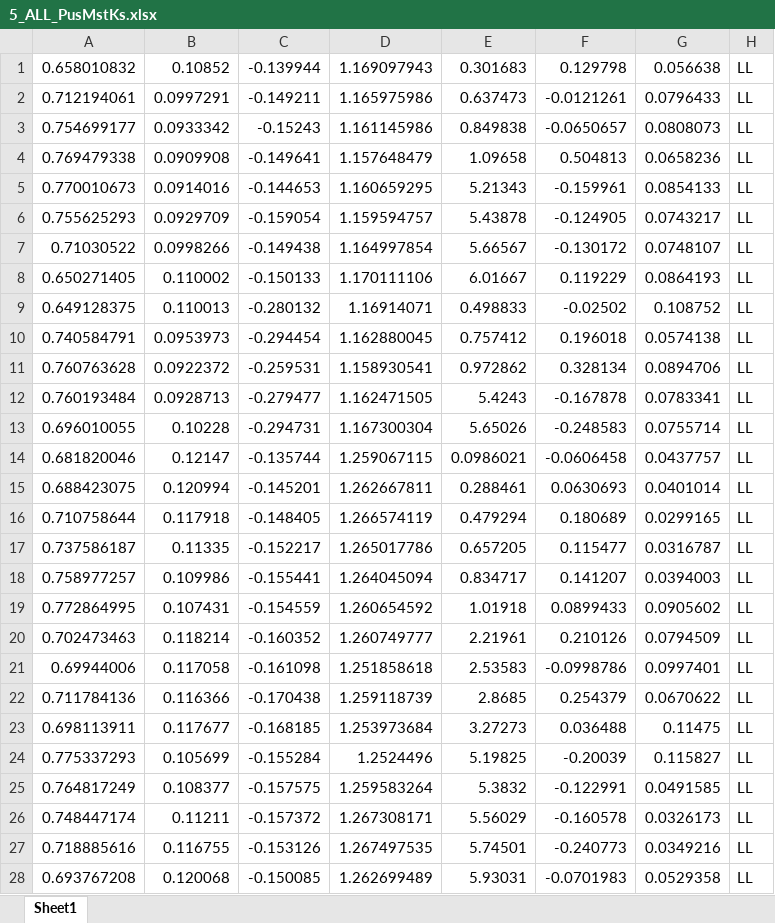
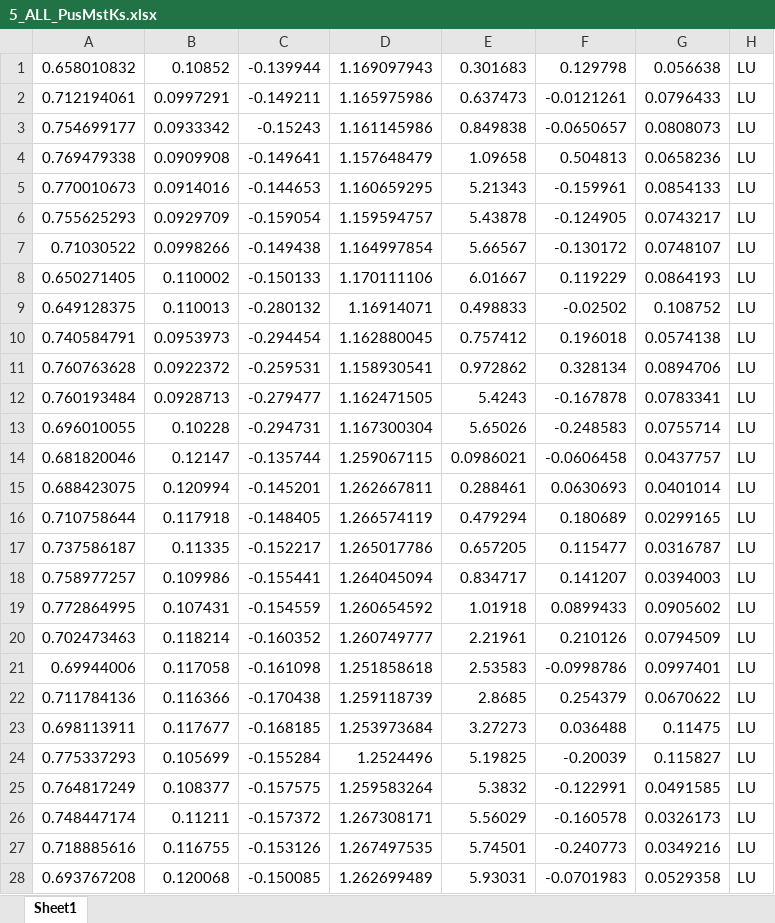
Before and after one commit to yuxunguo/GUMP_Data_Collection, an Excel workbook: Raw_Data/DVCS_data/DVCSoutput/5_ALL_PusMstKs.xlsx, sheet Sheet1, drawn as a sheet; only a part is shown; values as stored, in another font and other column widths than the file's, no borders; the diff covers the shown part only; the diff names each change by its address in the sheet, - before the commit and + after, or states it on an @@ line.

```diff
--- a/Raw_Data/DVCS_data/DVCSoutput/5_ALL_PusMstKs.xlsx (sheet Sheet1)
+++ b/Raw_Data/DVCS_data/DVCSoutput/5_ALL_PusMstKs.xlsx (sheet Sheet1)
-H1:H28: LL
+H1:H28: LU
```
Also changed, not shown: 501 edited cells elsewhere in this sheet, Raw_Data/DVCS_data/DVCSoutput/3_ALU_NvMm42PD.xlsx, Raw_Data/DVCS_data/DVCSoutput/8_CS_ob8hLTm2.xlsx, 27 other files.
